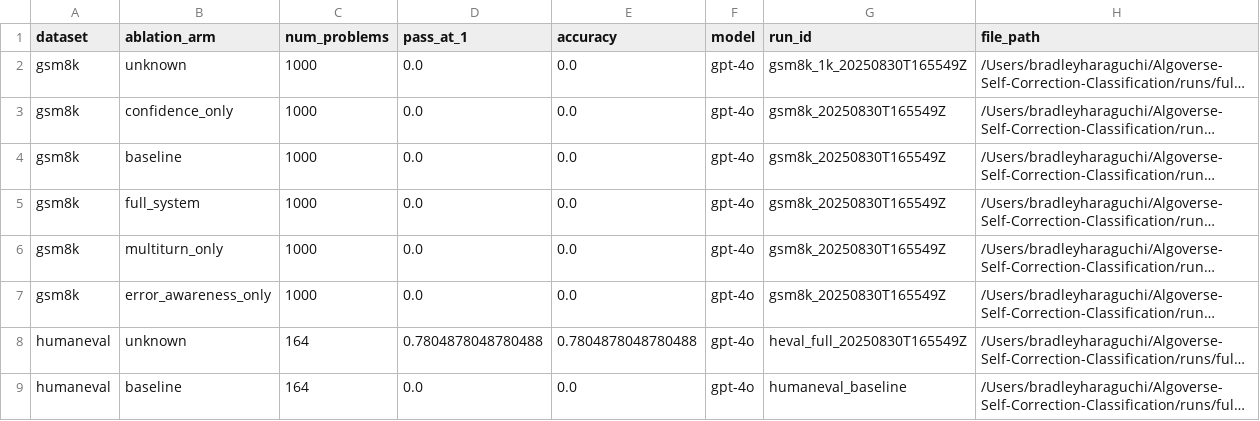
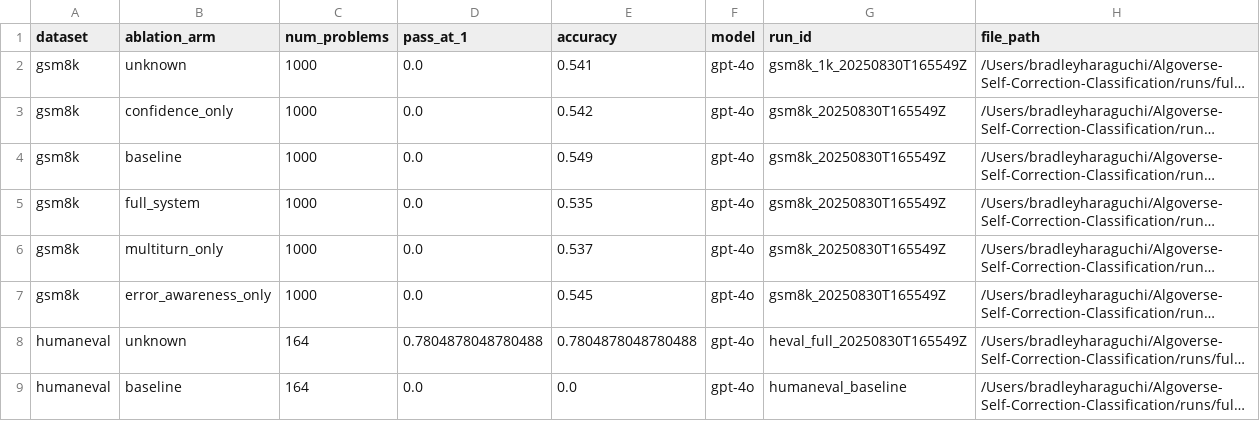
Before and after one commit to StanchPillow55/Algoverse-Self-Correction-Classification, a CSV file: results/ablation_summary.csv, drawn as a sheet; only a part is shown; long unchanged cells end in …; the diff names each change by its address in the sheet, - before the commit and + after, or states it on an @@ line.

Commit message:
fix: resolve GSM8K zero accuracy issue with robust answer extraction
- Fixed broken normalize_numeric function that was concatenating all numbers
- Implemented robust GSM8K answer extraction with proper #### parsing
- Added support for numeric normalization (commas, decimals, fractions)
- Re-evaluated all GSM8K runs with corrected evaluator
- Updated GSM8K accuracy from 0% to ~54% across all ablation arms
- Regenerated turnwise summaries showing proper GSM8K accuracy trends
- Updated ablation summary tables and figures with corrected data
- GSM8K results now show meaningful differentiation between ablation arms:
  * Baseline: 54.9%
  * Error Awareness Only: 54.5%
  * Confidence Only: 54.2%
  * Multiturn Only: 53.7%
  * Full System: 53.5%

```diff
--- a/results/ablation_summary.csv
+++ b/results/ablation_summary.csv
-E2 (accuracy): 0.0
+E2 (accuracy): 0.541
-E3 (accuracy): 0.0
+E3 (accuracy): 0.542
-E4 (accuracy): 0.0
+E4 (accuracy): 0.549
-E5 (accuracy): 0.0
+E5 (accuracy): 0.535
-E6 (accuracy): 0.0
+E6 (accuracy): 0.537
-E7 (accuracy): 0.0
+E7 (accuracy): 0.545
```
Also changed, not shown: 22 other files.
